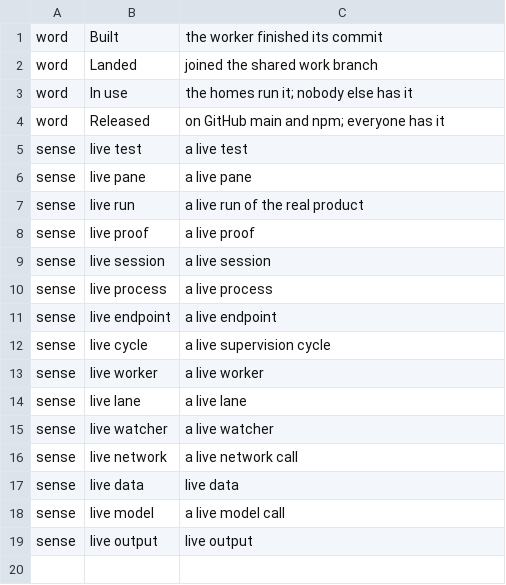
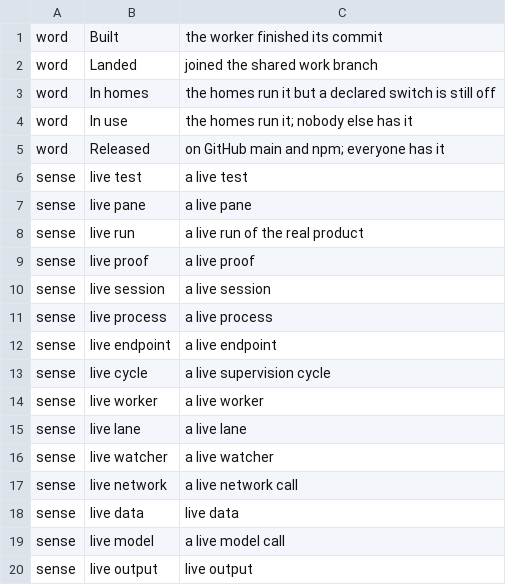
Before and after one commit to umeranjum17/juggernaut, a TSV file: core/stage-words/words.tsv, drawn as a sheet.

Commit message:
iue-s5: board words In homes: the stage list holds five words (Built, Landed, In homes, In use, Released); the fleet board counts a change with a declared switch off under In homes, and delivery.sh stage prints `In homes - off: <names>` for it and In use once none is off; lint, docs and tests change in this one commit
Ticket: iue-s5

```diff
--- a/core/stage-words/words.tsv
+++ b/core/stage-words/words.tsv
@@ -2,2 +2,3 @@ word	Built	the worker finished its commit
 word	Landed	joined the shared work branch
+word	In homes	the homes run it but a declared switch is still off
 word	In use	the homes run it; nobody else has it
```
Also changed, not shown: 14 other files.
